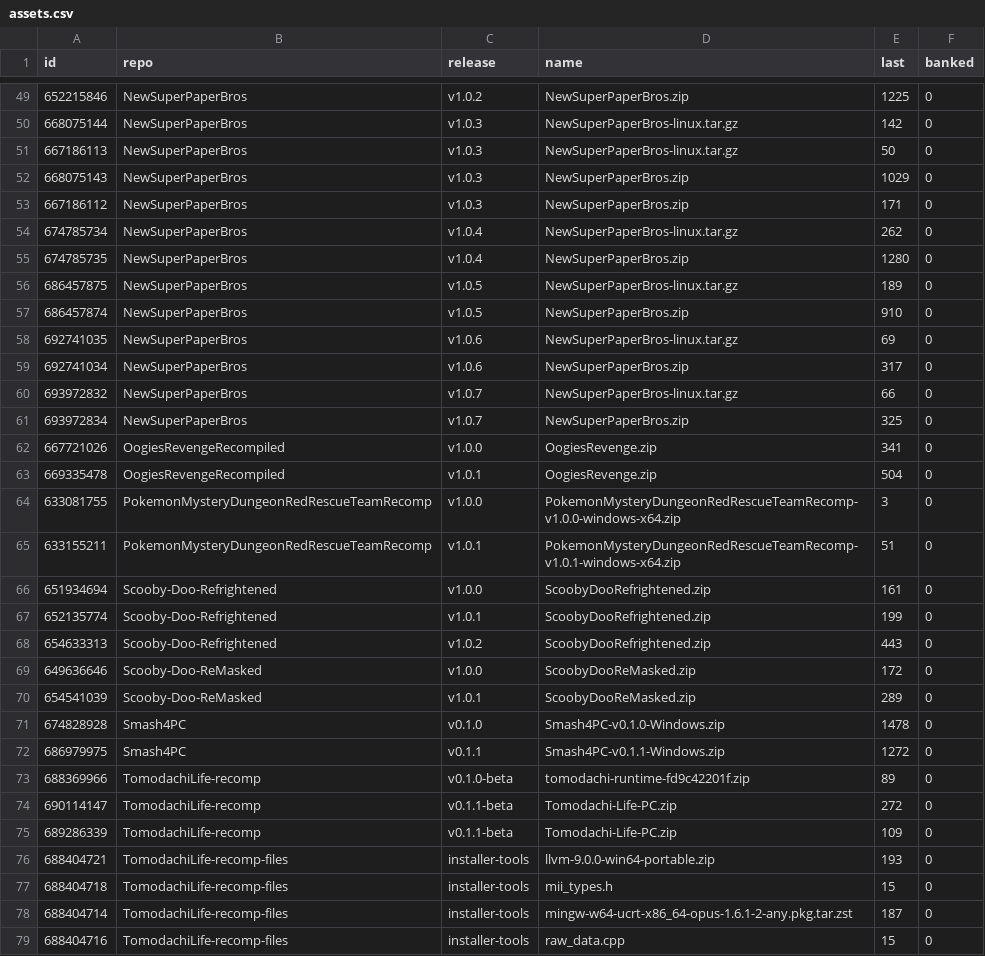
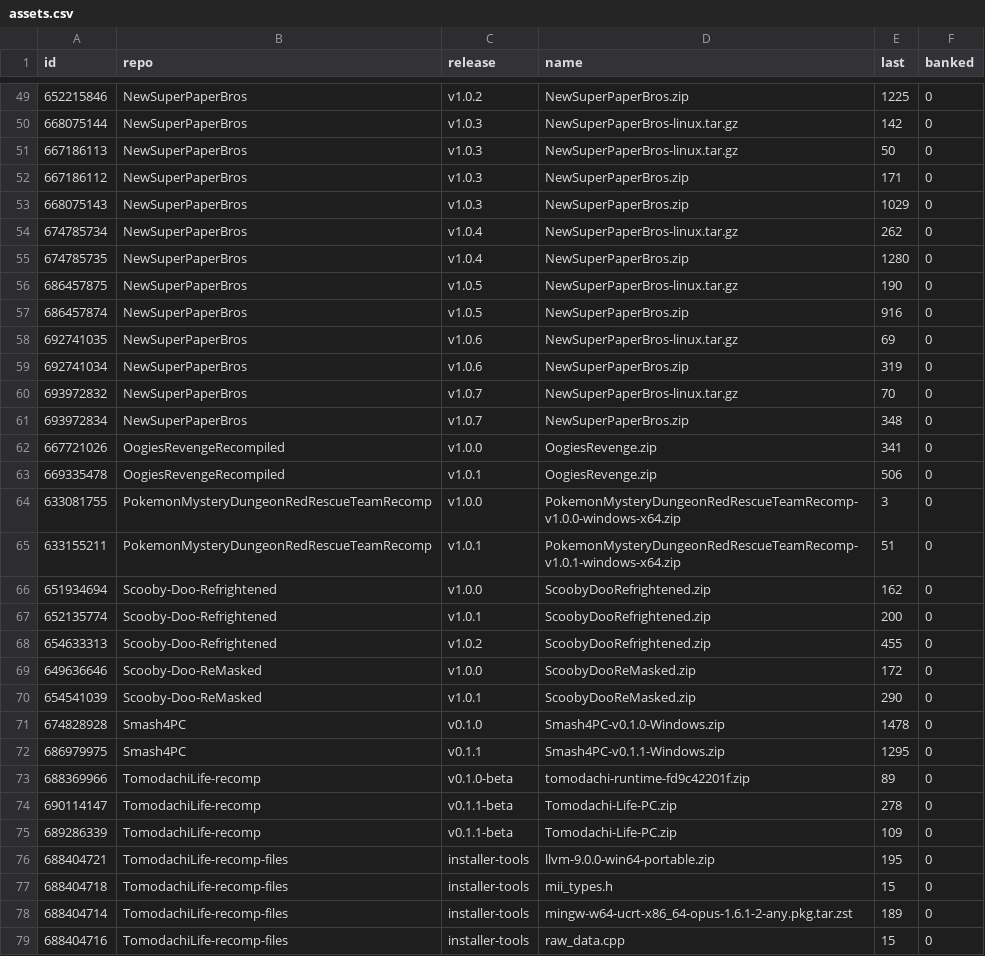
Before and after one commit to josiahg2502-glitch/github-download-tracker, a CSV file: assets.csv, drawn as a sheet; only a part is shown, gaps mark what is left out; the diff covers the shown part only.

```diff
--- a/assets.csv
+++ b/assets.csv
@@ -51,29 +51,29 @@
 "667186113","NewSuperPaperBros","v1.0.3","NewSuperPaperBros-linux.tar.gz","50","0"
+"667186112","NewSuperPaperBros","v1.0.3","NewSuperPaperBros.zip","171","0"
 "668075143","NewSuperPaperBros","v1.0.3","NewSuperPaperBros.zip","1029","0"
-"667186112","NewSuperPaperBros","v1.0.3","NewSuperPaperBros.zip","171","0"
 "674785734","NewSuperPaperBros","v1.0.4","NewSuperPaperBros-linux.tar.gz","262","0"
 "674785735","NewSuperPaperBros","v1.0.4","NewSuperPaperBros.zip","1280","0"
-"686457875","NewSuperPaperBros","v1.0.5","NewSuperPaperBros-linux.tar.gz","189","0"
-"686457874","NewSuperPaperBros","v1.0.5","NewSuperPaperBros.zip","910","0"
+"686457875","NewSuperPaperBros","v1.0.5","NewSuperPaperBros-linux.tar.gz","190","0"
+"686457874","NewSuperPaperBros","v1.0.5","NewSuperPaperBros.zip","916","0"
 "692741035","NewSuperPaperBros","v1.0.6","NewSuperPaperBros-linux.tar.gz","69","0"
-"692741034","NewSuperPaperBros","v1.0.6","NewSuperPaperBros.zip","317","0"
-"693972832","NewSuperPaperBros","v1.0.7","NewSuperPaperBros-linux.tar.gz","66","0"
-"693972834","NewSuperPaperBros","v1.0.7","NewSuperPaperBros.zip","325","0"
+"692741034","NewSuperPaperBros","v1.0.6","NewSuperPaperBros.zip","319","0"
+"693972832","NewSuperPaperBros","v1.0.7","NewSuperPaperBros-linux.tar.gz","70","0"
+"693972834","NewSuperPaperBros","v1.0.7","NewSuperPaperBros.zip","348","0"
 "667721026","OogiesRevengeRecompiled","v1.0.0","OogiesRevenge.zip","341","0"
-"669335478","OogiesRevengeRecompiled","v1.0.1","OogiesRevenge.zip","504","0"
+"669335478","OogiesRevengeRecompiled","v1.0.1","OogiesRevenge.zip","506","0"
 "633081755","PokemonMysteryDungeonRedRescueTeamRecomp","v1.0.0","PokemonMysteryDungeonRedRescueTeamRecomp-v1.0.0-windows-x64.zip","3","0"
 "633155211","PokemonMysteryDungeonRedRescueTeamRecomp","v1.0.1","PokemonMysteryDungeonRedRescueTeamRecomp-v1.0.1-windows-x64.zip","51","0"
-"651934694","Scooby-Doo-Refrightened","v1.0.0","ScoobyDooRefrightened.zip","161","0"
-"652135774","Scooby-Doo-Refrightened","v1.0.1","ScoobyDooRefrightened.zip","199","0"
-"654633313","Scooby-Doo-Refrightened","v1.0.2","ScoobyDooRefrightened.zip","443","0"
+"651934694","Scooby-Doo-Refrightened","v1.0.0","ScoobyDooRefrightened.zip","162","0"
+"652135774","Scooby-Doo-Refrightened","v1.0.1","ScoobyDooRefrightened.zip","200","0"
+"654633313","Scooby-Doo-Refrightened","v1.0.2","ScoobyDooRefrightened.zip","455","0"
 "649636646","Scooby-Doo-ReMasked","v1.0.0","ScoobyDooReMasked.zip","172","0"
-"654541039","Scooby-Doo-ReMasked","v1.0.1","ScoobyDooReMasked.zip","289","0"
+"654541039","Scooby-Doo-ReMasked","v1.0.1","ScoobyDooReMasked.zip","290","0"
 "674828928","Smash4PC","v0.1.0","Smash4PC-v0.1.0-Windows.zip","1478","0"
-"686979975","Smash4PC","v0.1.1","Smash4PC-v0.1.1-Windows.zip","1272","0"
+"686979975","Smash4PC","v0.1.1","Smash4PC-v0.1.1-Windows.zip","1295","0"
 "688369966","TomodachiLife-recomp","v0.1.0-beta","tomodachi-runtime-fd9c42201f.zip","89","0"
-"690114147","TomodachiLife-recomp","v0.1.1-beta","Tomodachi-Life-PC.zip","272","0"
+"690114147","TomodachiLife-recomp","v0.1.1-beta","Tomodachi-Life-PC.zip","278","0"
 "689286339","TomodachiLife-recomp","v0.1.1-beta","Tomodachi-Life-PC.zip","109","0"
-"688404721","TomodachiLife-recomp-files","installer-tools","llvm-9.0.0-win64-portable.zip","193","0"
+"688404721","TomodachiLife-recomp-files","installer-tools","llvm-9.0.0-win64-portable.zip","195","0"
 "688404718","TomodachiLife-recomp-files","installer-tools","mii_types.h","15","0"
-"688404714","TomodachiLife-recomp-files","installer-tools","mingw-w64-ucrt-x86_64-opus-1.6.1-2-any.pkg.tar.zst","187","0"
+"688404714","TomodachiLife-recomp-files","installer-tools","mingw-w64-ucrt-x86_64-opus-1.6.1-2-any.pkg.tar.zst","189","0"
 "688404716","TomodachiLife-recomp-files","installer-tools","raw_data.cpp","15","0"
```
Also changed, not shown: 11 edited cells elsewhere in this file, downloads.csv, 1 other file.
